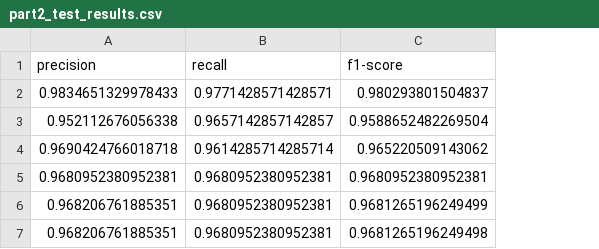
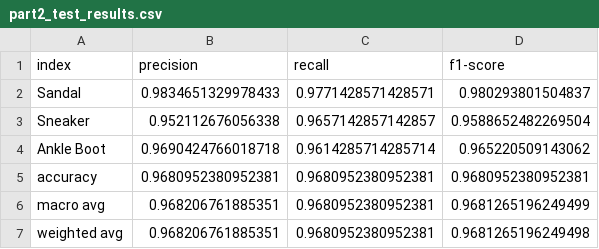
Before and after one commit to UCSF-DataSci/05-stay-classy-Chemia9, a CSV file: output/part2_test_results.csv, drawn as a sheet; the diff names each change by its address in the sheet, - before the commit and + after, or states it on an @@ line.

Commit message:
fixed index

```diff
--- a/output/part2_test_results.csv
+++ b/output/part2_test_results.csv
+column A (index), rows 2-7: Sandal | Sneaker | Ankle Boot | accuracy | macro avg | weighted avg
```
